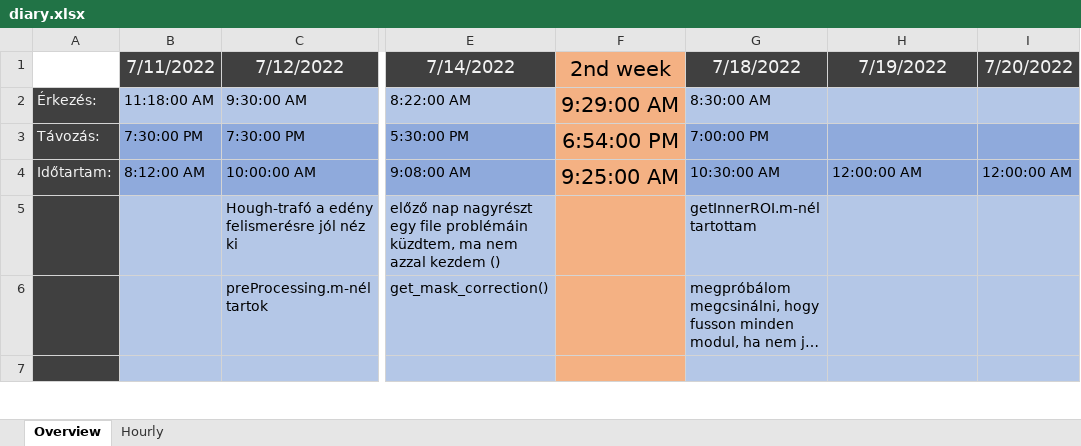
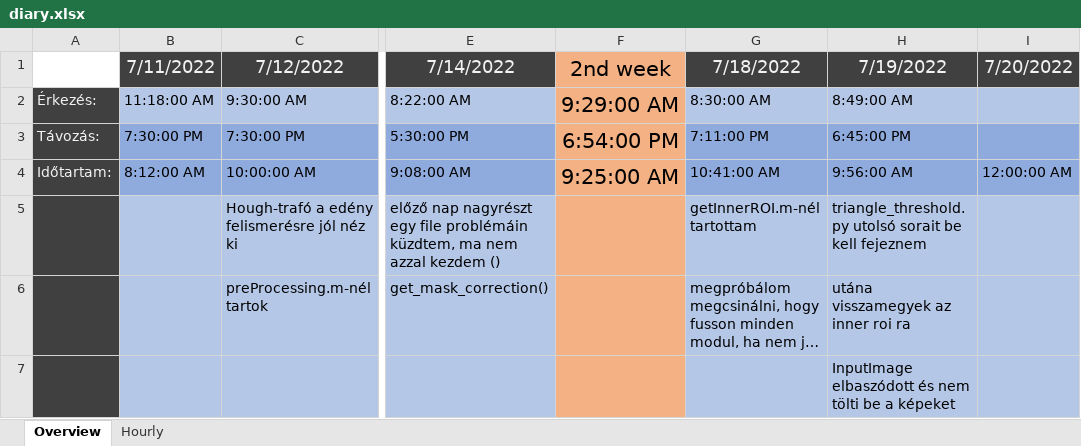
Before and after one commit to gimesia/zebrafisher, an Excel workbook: __docs/diary.xlsx, sheet Overview, drawn as a sheet; only a part is shown, gaps mark what is left out; the shorter side is filled out with more unchanged rows; long unchanged cells end in …; values as stored, in another font and other column widths than the file's, no borders; rows hold the shown columns only; the diff covers the shown part only; the diff names each change by its address in the sheet, - before the commit and + after, or states it on an @@ line.

```diff
--- a/__docs/diary.xlsx (sheet Overview)
+++ b/__docs/diary.xlsx (sheet Overview)
-H2 (7/19/2022): (empty)
+H2 (7/19/2022): 8:49:00 AM
-G3 (7/18/2022): 7:00:00 PM
+G3 (7/18/2022): 7:11:00 PM
-H3 (7/19/2022): (empty)
+H3 (7/19/2022): 6:45:00 PM
-G4 (7/18/2022): 10:30:00 AM
+G4 (7/18/2022): 10:41:00 AM
-H4 (7/19/2022): 12:00:00 AM
+H4 (7/19/2022): 9:56:00 AM
-H5 (7/19/2022): (empty)
+H5 (7/19/2022): triangle_threshold.py utolsó sorait be kell fejeznem
-H6 (7/19/2022): (empty)
+H6 (7/19/2022): utána visszamegyek az inner roi ra
+row 7:  |  |  |  |  |  | InputImage elbaszódott és nem tölti be a képeket
```
Also changed, not shown: 1 added row, 1 removed row and 3 edited cells elsewhere in this sheet, sheet Hourly, 1 other file.
